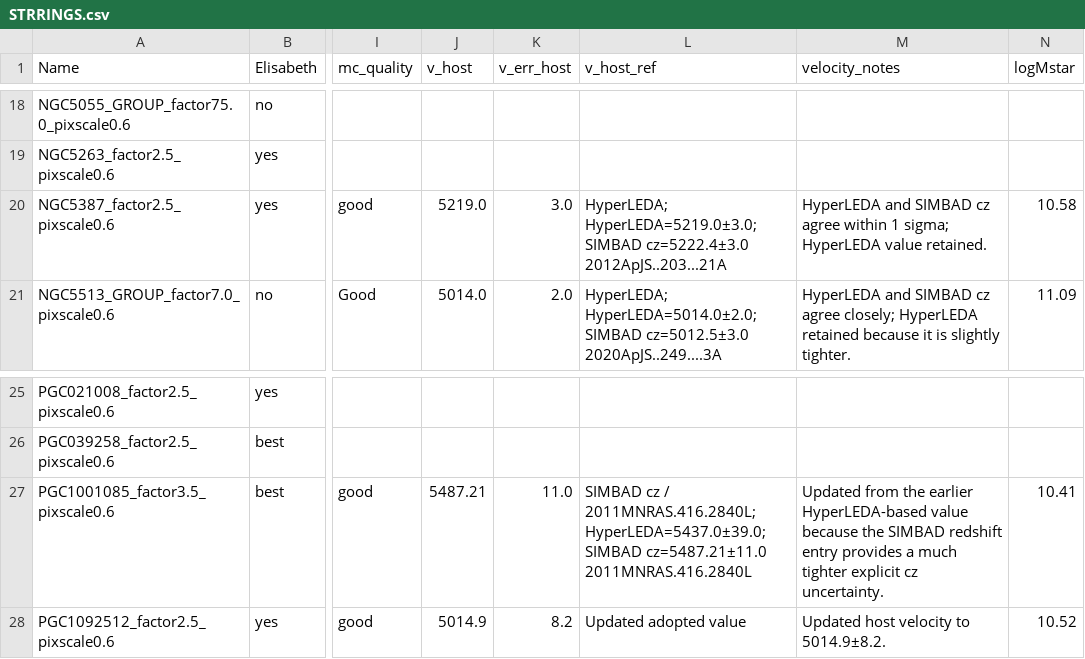
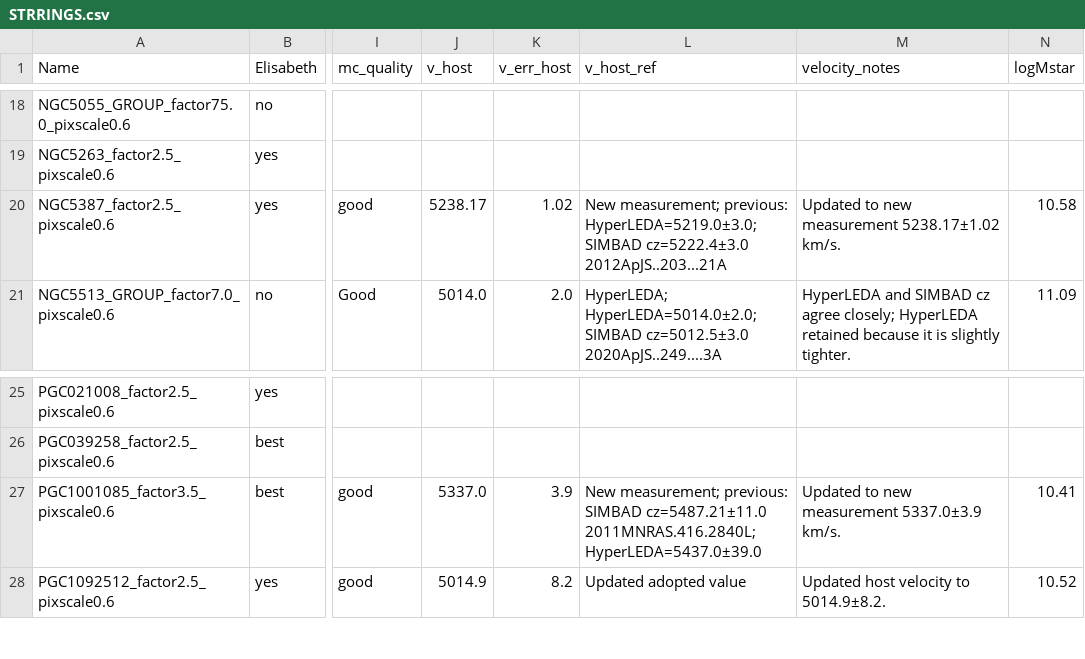
Before and after one commit to David-Chemaly/StreaMAX_fit, a CSV file: STRRINGS.csv, drawn as a sheet; only a part is shown, gaps mark what is left out; the diff names each change by its address in the sheet, - before the commit and + after, or states it on an @@ line.

```diff
--- a/STRRINGS.csv
+++ b/STRRINGS.csv
-J20 (v_host): 5219.0
+J20 (v_host): 5238.17
-K20 (v_err_host): 3.0
+K20 (v_err_host): 1.02
-L20 (v_host_ref): HyperLEDA; HyperLEDA=5219.0±3.0; SIMBAD…
+L20 (v_host_ref): New measurement; previous: HyperLEDA=5219.0±3.0; SIMBAD…
-M20 (velocity_notes): HyperLEDA and SIMBAD cz agree within 1 sigma; HyperLEDA value retained.
+M20 (velocity_notes): Updated to new measurement 5238.17±1.02 km/s.
-J27 (v_host): 5487.21
+J27 (v_host): 5337.0
-K27 (v_err_host): 11.0
+K27 (v_err_host): 3.9
-L27 (v_host_ref): SIMBAD cz / 2011MNRAS.416.2840L; HyperLEDA=5437.0±39.0; SIMBAD cz=5487.21±11.0 2011MNRAS.416.2840L
+L27 (v_host_ref): New measurement; previous: SIMBAD cz=5487.21±11.0 2011MNRAS.416.2840L; HyperLEDA=5437.0±39.0
-M27 (velocity_notes): Updated from the earlier HyperLEDA-based value because the SIMBAD redshift entry provides a much tighter explicit cz uncertainty.
+M27 (velocity_notes): Updated to new measurement 5337.0±3.9 km/s.
```
Also changed, not shown: 1 other file.
